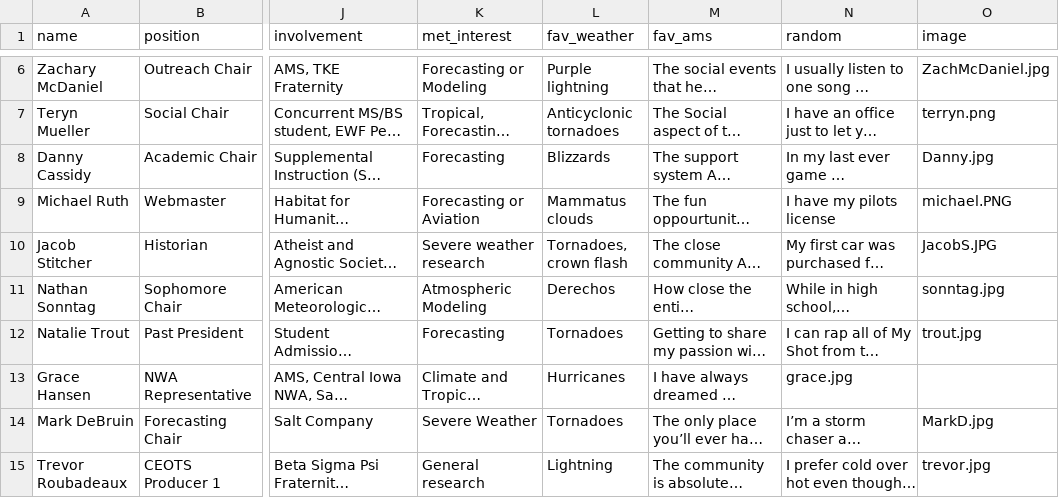
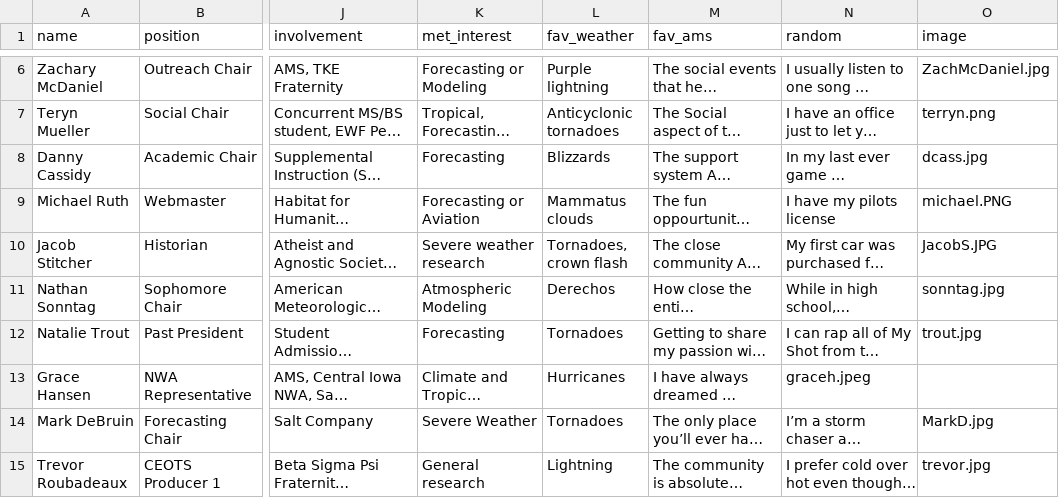
Before and after one commit to isuams/isuams, a CSV file: _data/officers.csv, drawn as a sheet; only a part is shown, gaps mark what is left out; long unchanged cells end in …; the diff names each change by its address in the sheet, - before the commit and + after, or states it on an @@ line.

Commit message:
Update Officer bios

```diff
--- a/_data/officers.csv
+++ b/_data/officers.csv
-O8 (image): Danny.jpg
+O8 (image): dcass.jpg
-N13 (random): grace.jpg
+N13 (random): graceh.jpeg
```
